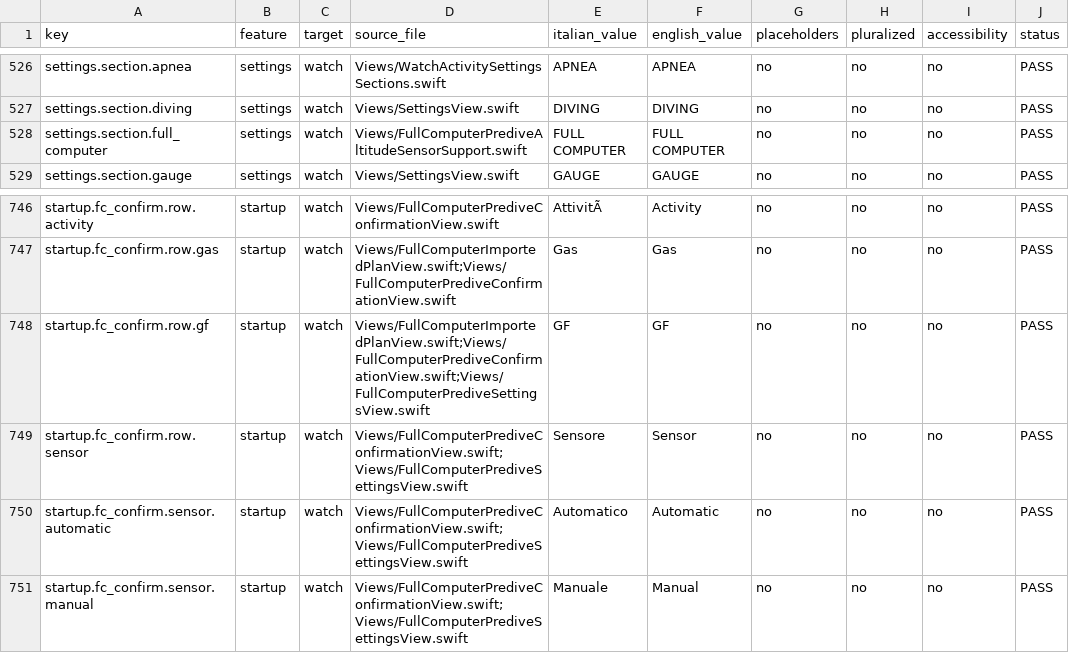
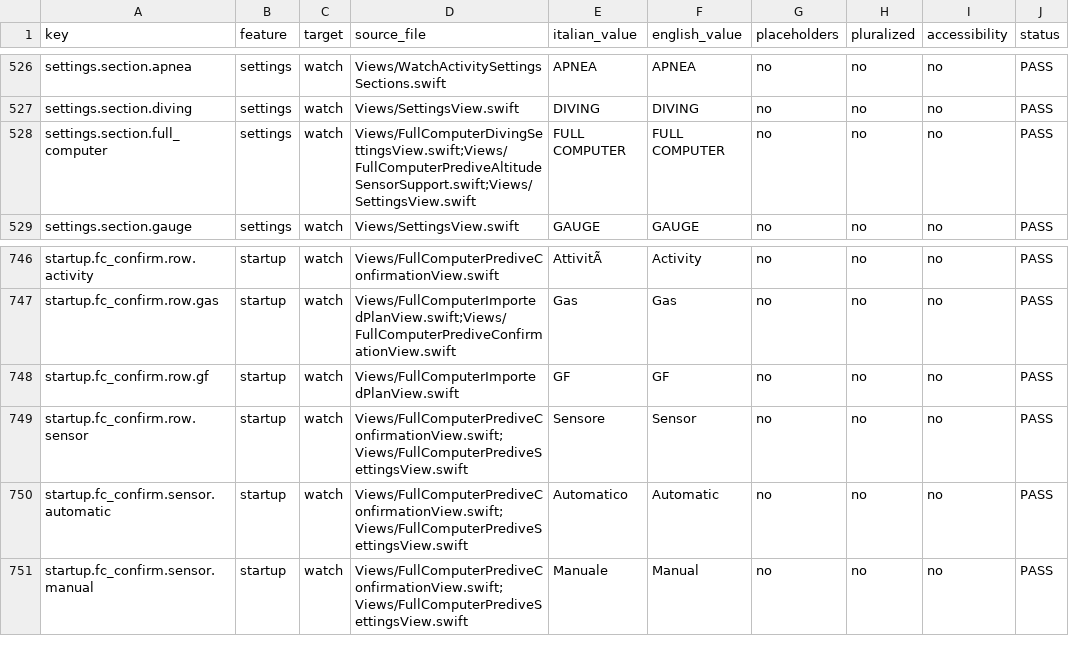
Before and after one commit to egopfe/DirDiving-App, a CSV file: Docs/DIR_DIVING_LOCALIZATION_KEY_INVENTORY_CURRENT.csv, drawn as a sheet; only a part is shown, gaps mark what is left out; the diff names each change by its address in the sheet, - before the commit and + after, or states it on an @@ line.

```diff
--- a/Docs/DIR_DIVING_LOCALIZATION_KEY_INVENTORY_CURRENT.csv
+++ b/Docs/DIR_DIVING_LOCALIZATION_KEY_INVENTORY_CURRENT.csv
-D528 (source_file): Views/FullComputerPrediveAltitudeSensorSupport.swift
+D528 (source_file): Views/FullComputerDivingSettingsView.swift;Views/FullComputerPrediveAltitudeSensorSupport.swift;Views/SettingsView.swift
-D748 (source_file): Views/FullComputerImportedPlanView.swift;Views/FullComputerPrediveConfirmationView.swift;Views/FullComputerPrediveSettingsView.swift
+D748 (source_file): Views/FullComputerImportedPlanView.swift
```
Also changed, not shown: 32 other files.
